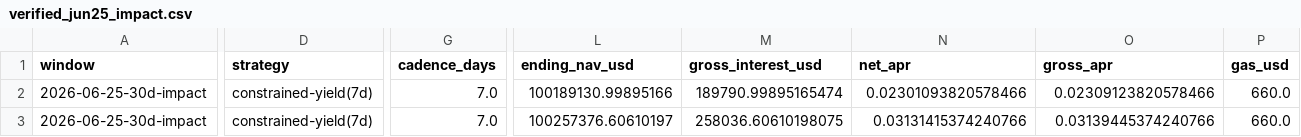
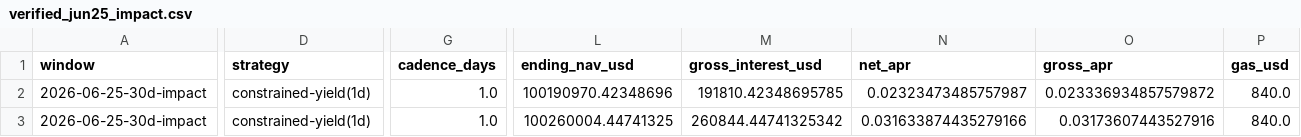
Before and after one commit to pyInvenio/vaults, a CSV file: backtest/data/verified_jun25_impact.csv, drawn as a sheet; only a part is shown, gaps mark what is left out; the diff covers the shown part only; the diff names each change by its address in the sheet, - before the commit and + after, or states it on an @@ line.

```diff
--- a/backtest/data/verified_jun25_impact.csv
+++ b/backtest/data/verified_jun25_impact.csv
-D2:D3 (strategy): constrained-yield(7d)
+D2:D3 (strategy): constrained-yield(1d)
-G2:G3 (cadence_days): 7.0
+G2:G3 (cadence_days): 1.0
-L2 (ending_nav_usd): 100189130.99895166
+L2 (ending_nav_usd): 100190970.42348696
-M2 (gross_interest_usd): 189790.99895165474
+M2 (gross_interest_usd): 191810.42348695785
-N2 (net_apr): 0.02301093820578466
+N2 (net_apr): 0.02323473485757987
-O2 (gross_apr): 0.02309123820578466
+O2 (gross_apr): 0.023336934857579872
-P2:P3 (gas_usd): 660.0
+P2:P3 (gas_usd): 840.0
-L3 (ending_nav_usd): 100257376.60610197
+L3 (ending_nav_usd): 100260004.44741325
-M3 (gross_interest_usd): 258036.60610198075
+M3 (gross_interest_usd): 260844.44741325342
-N3 (net_apr): 0.03131415374240766
+N3 (net_apr): 0.031633874435279166
-O3 (gross_apr): 0.03139445374240766
+O3 (gross_apr): 0.03173607443527916
```
Also changed, not shown: 18 edited cells elsewhere in this file, backtest/data/verified_cadence_sweep_oct10_event_hourly.csv, backtest/data/verified_event_and_normal_results.csv, 13 other files.
